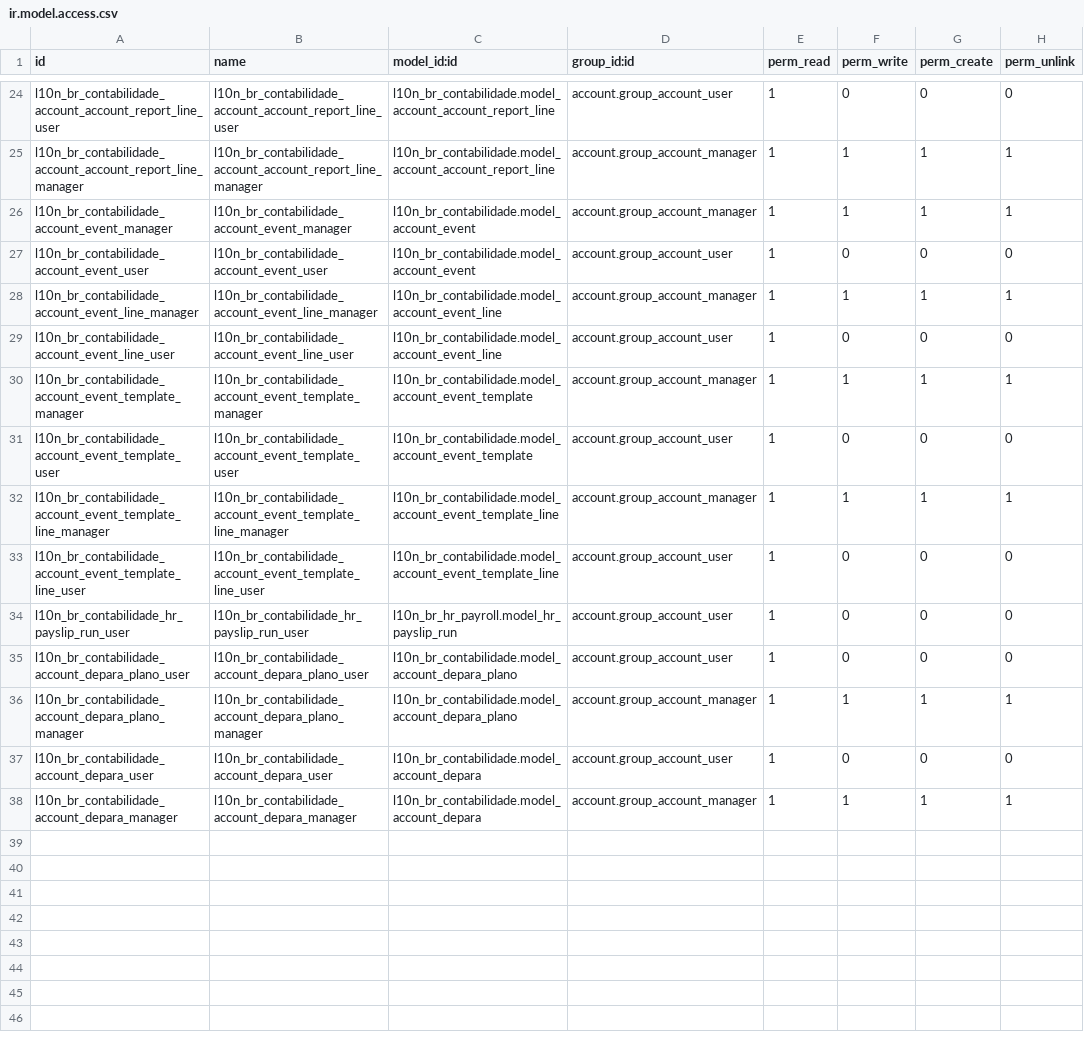
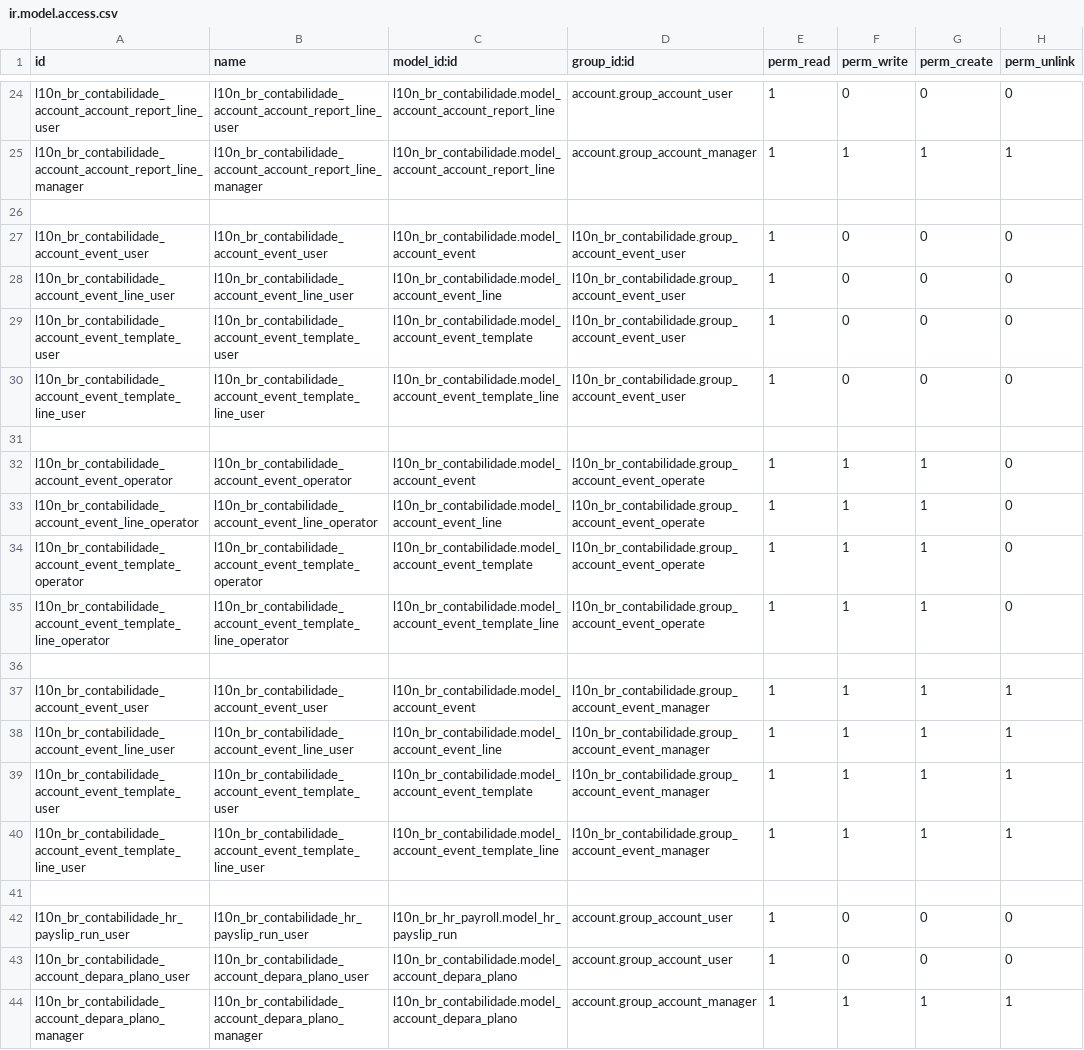
Before and after one commit to marcelsavegnago/l10n-brazil-kmee, a CSV file: l10n_br_contabilidade/security/ir.model.access.csv, drawn as a sheet; only a part is shown, gaps mark what is left out; the shorter side is filled out with more unchanged rows.

Commit message:
[ADD] Grupo de permissão para eventos

```diff
--- a/l10n_br_contabilidade/security/ir.model.access.csv
+++ b/l10n_br_contabilidade/security/ir.model.access.csv
@@ -25,10 +25,18 @@ l10n_br_contabilidade_account_account_report_line_user,l10n_br_contabilidade_acc
 l10n_br_contabilidade_account_account_report_line_manager,l10n_br_contabilidade_account_account_report_line_manager,l10n_br_contabilidade.model_account_account_report_line,account.group_account_manager,1,1,1,1
-l10n_br_contabilidade_account_event_manager,l10n_br_contabilidade_account_event_manager,l10n_br_contabilidade.model_account_event,account.group_account_manager,1,1,1,1
-l10n_br_contabilidade_account_event_user,l10n_br_contabilidade_account_event_user,l10n_br_contabilidade.model_account_event,account.group_account_user,1,0,0,0
-l10n_br_contabilidade_account_event_line_manager,l10n_br_contabilidade_account_event_line_manager,l10n_br_contabilidade.model_account_event_line,account.group_account_manager,1,1,1,1
-l10n_br_contabilidade_account_event_line_user,l10n_br_contabilidade_account_event_line_user,l10n_br_contabilidade.model_account_event_line,account.group_account_user,1,0,0,0
-l10n_br_contabilidade_account_event_template_manager,l10n_br_contabilidade_account_event_template_manager,l10n_br_contabilidade.model_account_event_template,account.group_account_manager,1,1,1,1
-l10n_br_contabilidade_account_event_template_user,l10n_br_contabilidade_account_event_template_user,l10n_br_contabilidade.model_account_event_template,account.group_account_user,1,0,0,0
-l10n_br_contabilidade_account_event_template_line_manager,l10n_br_contabilidade_account_event_template_line_manager,l10n_br_contabilidade.model_account_event_template_line,account.group_account_manager,1,1,1,1
-l10n_br_contabilidade_account_event_template_line_user,l10n_br_contabilidade_account_event_template_line_user,l10n_br_contabilidade.model_account_event_template_line,account.group_account_user,1,0,0,0
+
+l10n_br_contabilidade_account_event_user,l10n_br_contabilidade_account_event_user,l10n_br_contabilidade.model_account_event,l10n_br_contabilidade.group_account_event_user,1,0,0,0
+l10n_br_contabilidade_account_event_line_user,l10n_br_contabilidade_account_event_line_user,l10n_br_contabilidade.model_account_event_line,l10n_br_contabilidade.group_account_event_user,1,0,0,0
+l10n_br_contabilidade_account_event_template_user,l10n_br_contabilidade_account_event_template_user,l10n_br_contabilidade.model_account_event_template,l10n_br_contabilidade.group_account_event_user,1,0,0,0
+l10n_br_contabilidade_account_event_template_line_user,l10n_br_contabilidade_account_event_template_line_user,l10n_br_contabilidade.model_account_event_template_line,l10n_br_contabilidade.group_account_event_user,1,0,0,0
+
+l10n_br_contabilidade_account_event_operator,l10n_br_contabilidade_account_event_operator,l10n_br_contabilidade.model_account_event,l10n_br_contabilidade.group_account_event_operate,1,1,1,0
+l10n_br_contabilidade_account_event_line_operator,l10n_br_contabilidade_account_event_line_operator,l10n_br_contabilidade.model_account_event_line,l10n_br_contabilidade.group_account_event_operate,1,1,1,0
+l10n_br_contabilidade_account_event_template_operator,l10n_br_contabilidade_account_event_template_operator,l10n_br_contabilidade.model_account_event_template,l10n_br_contabilidade.group_account_event_operate,1,1,1,0
+l10n_br_contabilidade_account_event_template_line_operator,l10n_br_contabilidade_account_event_template_line_operator,l10n_br_contabilidade.model_account_event_template_line,l10n_br_contabilidade.group_account_event_operate,1,1,1,0
+
+l10n_br_contabilidade_account_event_user,l10n_br_contabilidade_account_event_user,l10n_br_contabilidade.model_account_event,l10n_br_contabilidade.group_account_event_manager,1,1,1,1
+l10n_br_contabilidade_account_event_line_user,l10n_br_contabilidade_account_event_line_user,l10n_br_contabilidade.model_account_event_line,l10n_br_contabilidade.group_account_event_manager,1,1,1,1
+l10n_br_contabilidade_account_event_template_user,l10n_br_contabilidade_account_event_template_user,l10n_br_contabilidade.model_account_event_template,l10n_br_contabilidade.group_account_event_manager,1,1,1,1
+l10n_br_contabilidade_account_event_template_line_user,l10n_br_contabilidade_account_event_template_line_user,l10n_br_contabilidade.model_account_event_template_line,l10n_br_contabilidade.group_account_event_manager,1,1,1,1
+
 l10n_br_contabilidade_hr_payslip_run_user,l10n_br_contabilidade_hr_payslip_run_user,l10n_br_hr_payroll.model_hr_payslip_run,account.group_account_user,1,0,0,0
```
Also changed, not shown: 2 other files.
